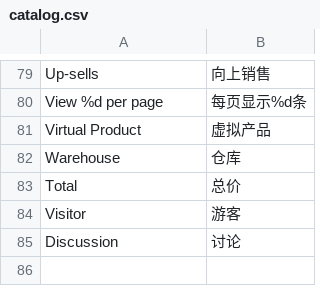
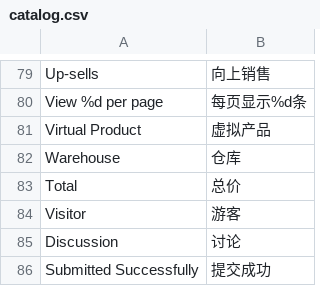
Before and after one commit to peachyang/py_website, a CSV file: app/i18n/zh-CN/catalog.csv, drawn as a sheet; only a part is shown, gaps mark what is left out; the diff names each change by its address in the sheet, - before the commit and + after, or states it on an @@ line.

```diff
--- a/app/i18n/zh-CN/catalog.csv
+++ b/app/i18n/zh-CN/catalog.csv
+row 86: Submitted Successfully | 提交成功
```
Also changed, not shown: 5 other files.
